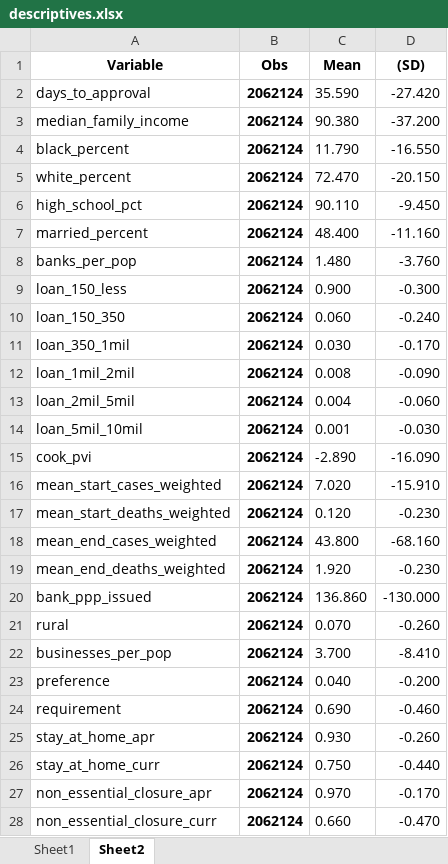
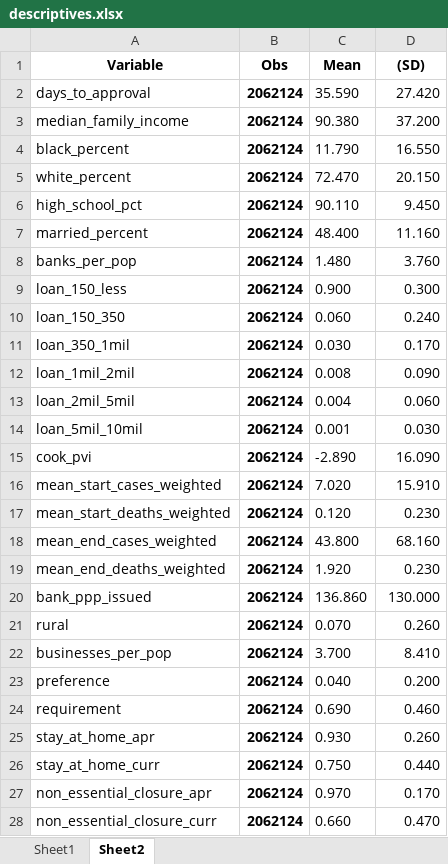
Before and after one commit to jq4225/pppdata, an Excel workbook: COVIDPPP/descriptives.xlsx, sheet Sheet2, drawn as a sheet; only a part is shown; values as stored, in another font and other column widths than the file's, no borders; the diff covers the shown part only; the diff names each change by its address in the sheet, - before the commit and + after, or states it on an @@ line.

```diff
--- a/COVIDPPP/descriptives.xlsx (sheet Sheet2)
+++ b/COVIDPPP/descriptives.xlsx (sheet Sheet2)
-D2 ((SD)): -27.420
+D2 ((SD)): 27.420
-D3 ((SD)): -37.200
+D3 ((SD)): 37.200
-D4 ((SD)): -16.550
+D4 ((SD)): 16.550
-D5 ((SD)): -20.150
+D5 ((SD)): 20.150
-D6 ((SD)): -9.450
+D6 ((SD)): 9.450
-D7 ((SD)): -11.160
+D7 ((SD)): 11.160
-D8 ((SD)): -3.760
+D8 ((SD)): 3.760
-D9 ((SD)): -0.300
+D9 ((SD)): 0.300
-D10 ((SD)): -0.240
+D10 ((SD)): 0.240
-D11 ((SD)): -0.170
+D11 ((SD)): 0.170
-D12 ((SD)): -0.090
+D12 ((SD)): 0.090
-D13 ((SD)): -0.060
+D13 ((SD)): 0.060
-D14 ((SD)): -0.030
+D14 ((SD)): 0.030
-D15 ((SD)): -16.090
+D15 ((SD)): 16.090
-D16 ((SD)): -15.910
+D16 ((SD)): 15.910
-D17 ((SD)): -0.230
+D17 ((SD)): 0.230
-D18 ((SD)): -68.160
+D18 ((SD)): 68.160
-D19 ((SD)): -0.230
+D19 ((SD)): 0.230
-D20 ((SD)): -130.000
+D20 ((SD)): 130.000
-D21 ((SD)): -0.260
+D21 ((SD)): 0.260
-D22 ((SD)): -8.410
+D22 ((SD)): 8.410
-D23 ((SD)): -0.200
+D23 ((SD)): 0.200
-D24 ((SD)): -0.460
+D24 ((SD)): 0.460
-D25 ((SD)): -0.260
+D25 ((SD)): 0.260
-D26 ((SD)): -0.440
+D26 ((SD)): 0.440
-D27 ((SD)): -0.170
+D27 ((SD)): 0.170
-D28 ((SD)): -0.470
+D28 ((SD)): 0.470
```
Also changed, not shown: 5 edited cells elsewhere in this sheet, sheet Sheet1, COVIDPPP/Zipregressors.xlsx, 1 other file.
